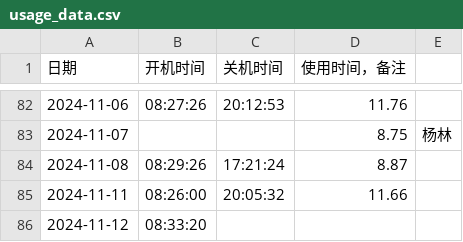
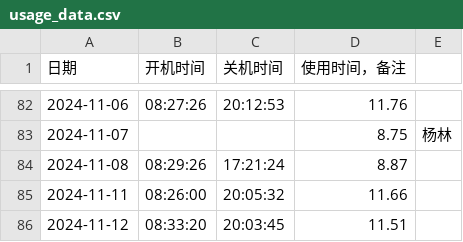
Before and after one commit to tilipinpin/workt, a CSV file: date/usage_data.csv, drawn as a sheet; only a part is shown, gaps mark what is left out.

Commit message:
更新计算机使用时间记录 - 2024-11-12

```diff
--- a/date/usage_data.csv
+++ b/date/usage_data.csv
@@ -85,2 +85,2 @@
 2024-11-11,08:26:00,20:05:32,11.66,
-2024-11-12,08:33:20,,,
+2024-11-12,08:33:20,20:03:45,11.51,
```
